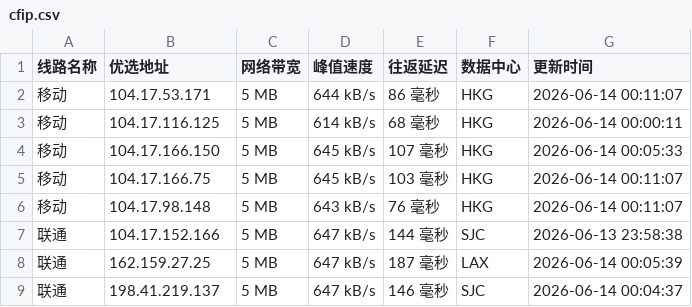
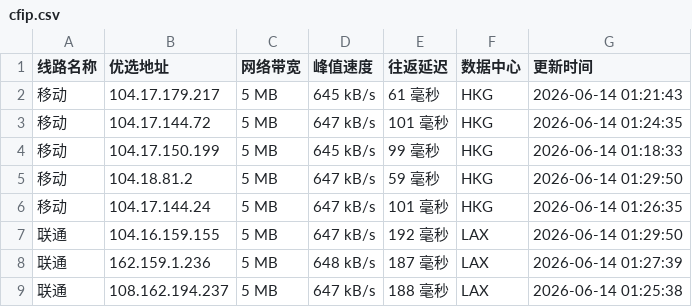
Before and after one commit to 748171997rui-afk/cfipyx, a CSV file: cfip.csv, drawn as a sheet; only a part is shown; the diff covers the shown part only.

```diff
--- a/cfip.csv
+++ b/cfip.csv
@@ -1,9 +1,9 @@
 线路名称,优选地址,网络带宽,峰值速度,往返延迟,数据中心,更新时间
-移动,104.17.53.171,5 MB,644 kB/s,86 毫秒,HKG,2026-06-14 00:11:07
-移动,104.17.116.125,5 MB,614 kB/s,68 毫秒,HKG,2026-06-14 00:00:11
-移动,104.17.166.150,5 MB,645 kB/s,107 毫秒,HKG,2026-06-14 00:05:33
-移动,104.17.166.75,5 MB,645 kB/s,103 毫秒,HKG,2026-06-14 00:11:07
-移动,104.17.98.148,5 MB,643 kB/s,76 毫秒,HKG,2026-06-14 00:11:07
-联通,104.17.152.166,5 MB,647 kB/s,144 毫秒,SJC,2026-06-13 23:58:38
-联通,162.159.27.25,5 MB,647 kB/s,187 毫秒,LAX,2026-06-14 00:05:39
-联通,198.41.219.137,5 MB,647 kB/s,146 毫秒,SJC,2026-06-14 00:04:37
+移动,104.17.179.217,5 MB,645 kB/s,61 毫秒,HKG,2026-06-14 01:21:43
+移动,104.17.144.72,5 MB,647 kB/s,101 毫秒,HKG,2026-06-14 01:24:35
+移动,104.17.150.199,5 MB,645 kB/s,99 毫秒,HKG,2026-06-14 01:18:33
+移动,104.18.81.2,5 MB,647 kB/s,59 毫秒,HKG,2026-06-14 01:29:50
+移动,104.17.144.24,5 MB,647 kB/s,101 毫秒,HKG,2026-06-14 01:26:35
+联通,104.16.159.155,5 MB,647 kB/s,192 毫秒,LAX,2026-06-14 01:29:50
+联通,162.159.1.236,5 MB,648 kB/s,187 毫秒,LAX,2026-06-14 01:27:39
+联通,108.162.194.237,5 MB,647 kB/s,188 毫秒,LAX,2026-06-14 01:25:38
```
Also changed, not shown: 23 edited cells elsewhere in this file, 1 other file.
